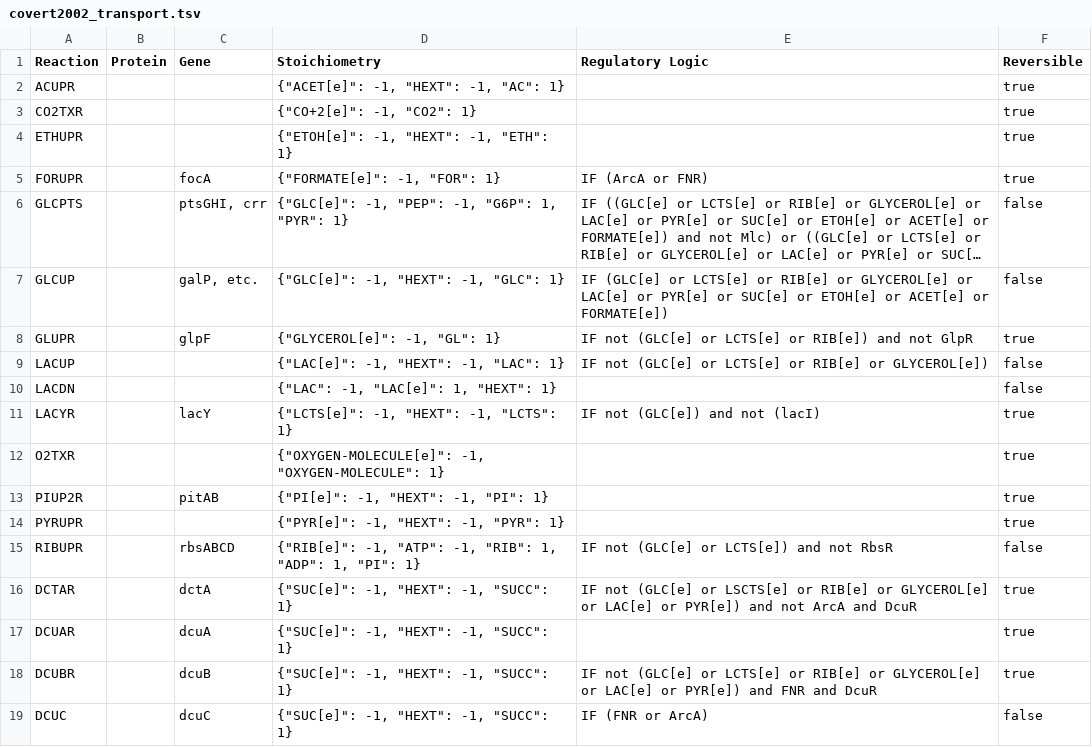
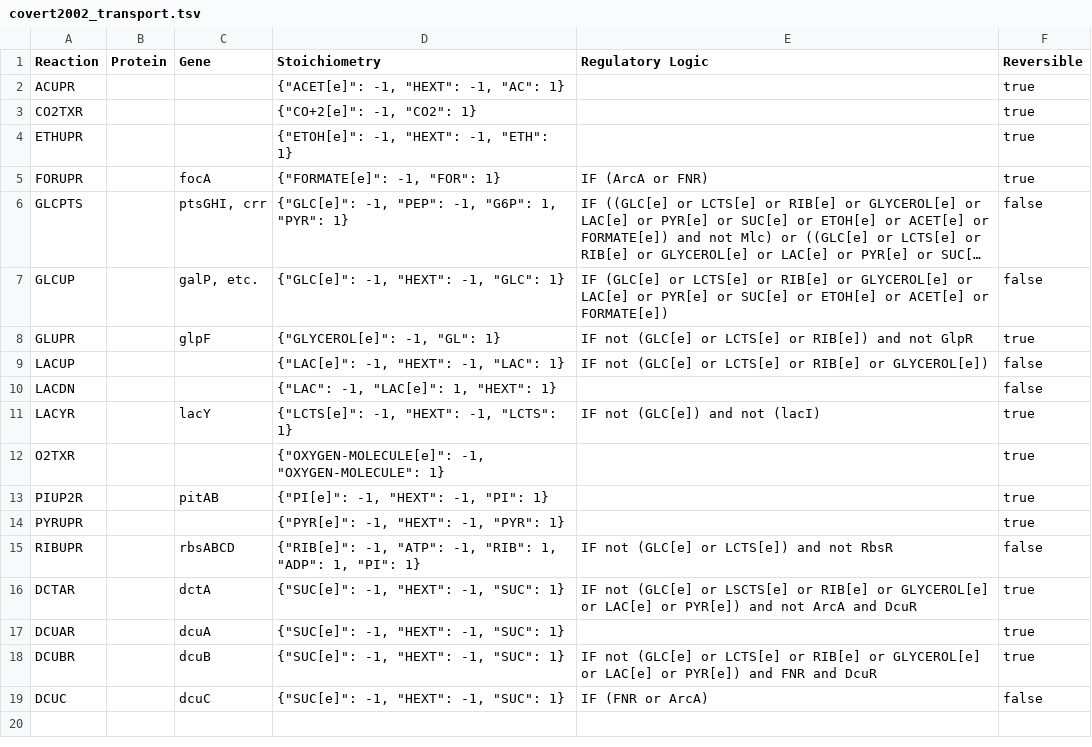
Before and after one commit to hongzhonglu/vivarium, a TSV file: lens/data/flat/covert2002_transport.tsv, drawn as a sheet; long unchanged cells end in ….

```diff
--- a/lens/data/flat/covert2002_transport.tsv
+++ b/lens/data/flat/covert2002_transport.tsv
@@ -15,5 +15,5 @@
 "RIBUPR"		"rbsABCD"	{"RIB[e]": -1, "ATP": -1, "RIB": 1, "ADP": 1, "PI": 1}	"IF not (GLC[e] or LCTS[e]) and not RbsR"	false
-"DCTAR"		"dctA"	{"SUC[e]": -1, "HEXT": -1, "SUCC": 1}	"IF not (GLC[e] or LSCTS[e] or RIB[e] or GLYCEROL[e] or LAC[e] or PYR[e]) and not ArcA and DcuR"	true
-"DCUAR"		"dcuA"	{"SUC[e]": -1, "HEXT": -1, "SUCC": 1}		true
-"DCUBR"		"dcuB"	{"SUC[e]": -1, "HEXT": -1, "SUCC": 1}	"IF not (GLC[e] or LCTS[e] or RIB[e] or GLYCEROL[e] or LAC[e] or PYR[e]) and FNR and DcuR"	true
-"DCUC"		"dcuC"	{"SUC[e]": -1, "HEXT": -1, "SUCC": 1}	"IF (FNR or ArcA)"	false
+"DCTAR"		"dctA"	{"SUC[e]": -1, "HEXT": -1, "SUC": 1}	"IF not (GLC[e] or LSCTS[e] or RIB[e] or GLYCEROL[e] or LAC[e] or PYR[e]) and not ArcA and DcuR"	true
+"DCUAR"		"dcuA"	{"SUC[e]": -1, "HEXT": -1, "SUC": 1}		true
+"DCUBR"		"dcuB"	{"SUC[e]": -1, "HEXT": -1, "SUC": 1}	"IF not (GLC[e] or LCTS[e] or RIB[e] or GLYCEROL[e] or LAC[e] or PYR[e]) and FNR and DcuR"	true
+"DCUC"		"dcuC"	{"SUC[e]": -1, "HEXT": -1, "SUC": 1}	"IF (FNR or ArcA)"	false
```
Also changed, not shown: lens/data/flat/covert2002_reactions.tsv, 3 other files.
